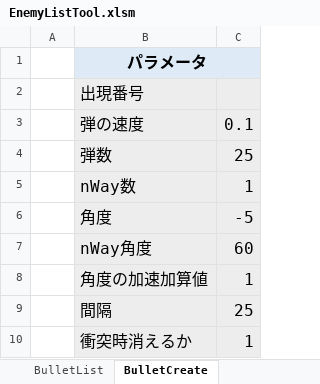
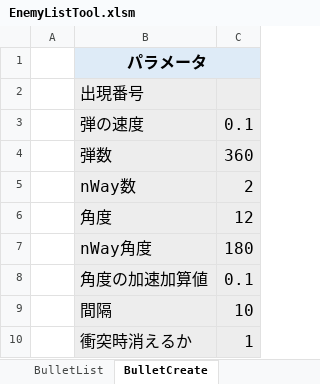
Before and after one commit to Req1630/Hullien, an Excel workbook: Hullien/Hullien/Data/GameParam/STG/EnemyListTool.xlsm, sheet BulletCreate, drawn as a sheet; values as stored, in another font and other column widths than the file's, no borders; charts and pictures not drawn; the diff names each change by its address in the sheet, - before the commit and + after, or states it on an @@ line.

```diff
--- a/Hullien/Hullien/Data/GameParam/STG/EnemyListTool.xlsm (sheet BulletCreate)
+++ b/Hullien/Hullien/Data/GameParam/STG/EnemyListTool.xlsm (sheet BulletCreate)
-C4: 25
+C4: 360
-C5: 1
+C5: 2
-C6: -5
+C6: 12
-C7: 60
+C7: 180
-C8: 1
+C8: 0.1
-C9: 25
+C9: 10
```
Also changed, not shown: sheet BulletList.
